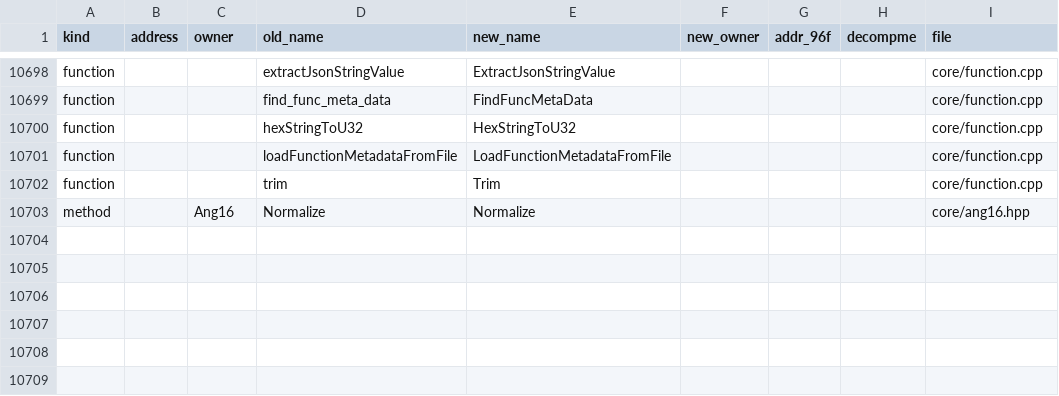
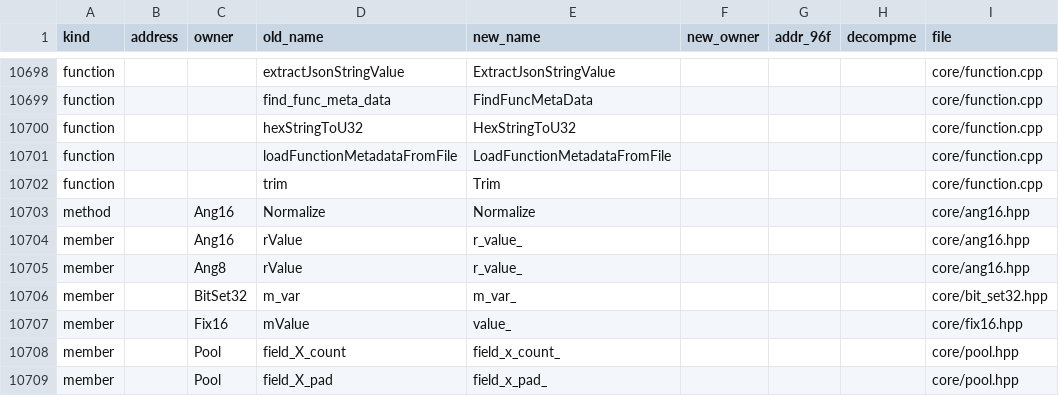
Before and after one commit to comedyjohn/gta2_re, a CSV file: port/tools/refactor/address_map.csv, drawn as a sheet; only a part is shown, gaps mark what is left out.

```diff
--- a/port/tools/refactor/address_map.csv
+++ b/port/tools/refactor/address_map.csv
@@ -10703 +10703,7 @@ function,,,trim,Trim,,,,core/function.cpp
 method,,Ang16,Normalize,Normalize,,,,core/ang16.hpp
+member,,Ang16,rValue,r_value_,,,,core/ang16.hpp
+member,,Ang8,rValue,r_value_,,,,core/ang16.hpp
+member,,BitSet32,m_var,m_var_,,,,core/bit_set32.hpp
+member,,Fix16,mValue,value_,,,,core/fix16.hpp
+member,,Pool,field_X_count,field_x_count_,,,,core/pool.hpp
+member,,Pool,field_X_pad,field_x_pad_,,,,core/pool.hpp
```
Also changed, not shown: 38 other files.
